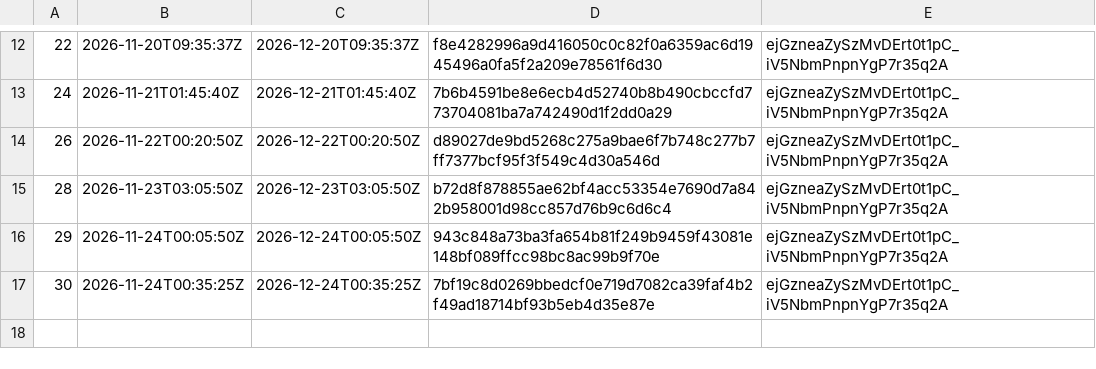
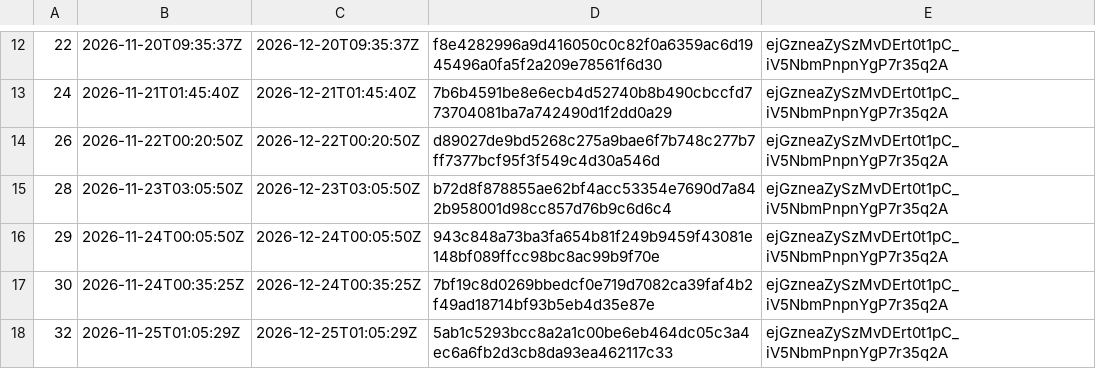
Before and after one commit to sovrasign/verify, a TSV file: trust-lists/index.tsv, drawn as a sheet; only a part is shown, gaps mark what is left out; the diff names each change by its address in the sheet, - before the commit and + after, or states it on an @@ line.

```diff
--- a/trust-lists/index.tsv
+++ b/trust-lists/index.tsv
+row 18: 32 | 2026-11-25T01:05:29Z | 2026-12-25T01:05:29Z | 5ab1c5293bcc8a2a1c00be6eb464dc05c3a4ec6a6fb2d3cb8da93ea462117c33 | ejGzneaZySzMvDErt0t1pC_iV5NbmPnpnYgP7r35q2A
```
Also changed, not shown: 2 other files.
